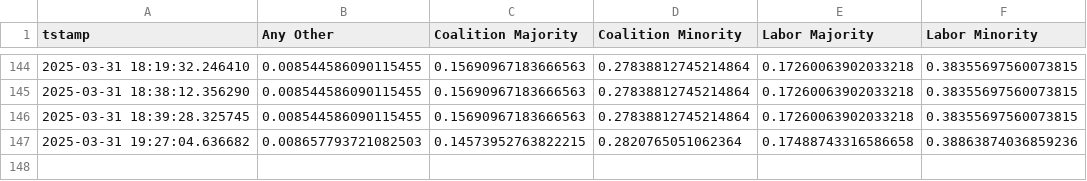
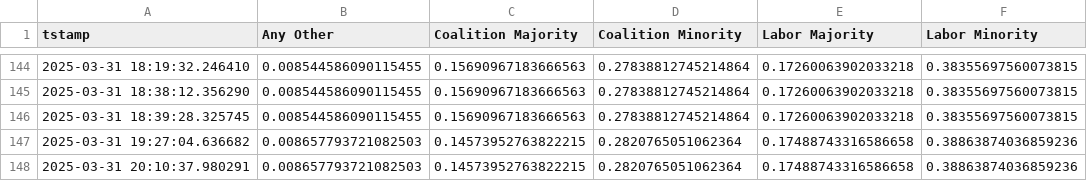
Before and after one commit to aliopor/odds, a CSV file: typeOfGov.csv, drawn as a sheet; only a part is shown, gaps mark what is left out.

Commit message:
Update data 2025-03-31 20:11:09

```diff
--- a/typeOfGov.csv
+++ b/typeOfGov.csv
@@ -147 +147,2 @@ tstamp,Any Other,Coalition Majority,Coalition Minority,Labor Majority,Labor Mino
 2025-03-31 19:27:04.636682,0.008657793721082503,0.14573952763822215,0.2820765051062364,0.17488743316586658,0.38863874036859236
+2025-03-31 20:10:37.980291,0.008657793721082503,0.14573952763822215,0.2820765051062364,0.17488743316586658,0.38863874036859236
```
Also changed, not shown: Majority.csv, formedGov.csv.
